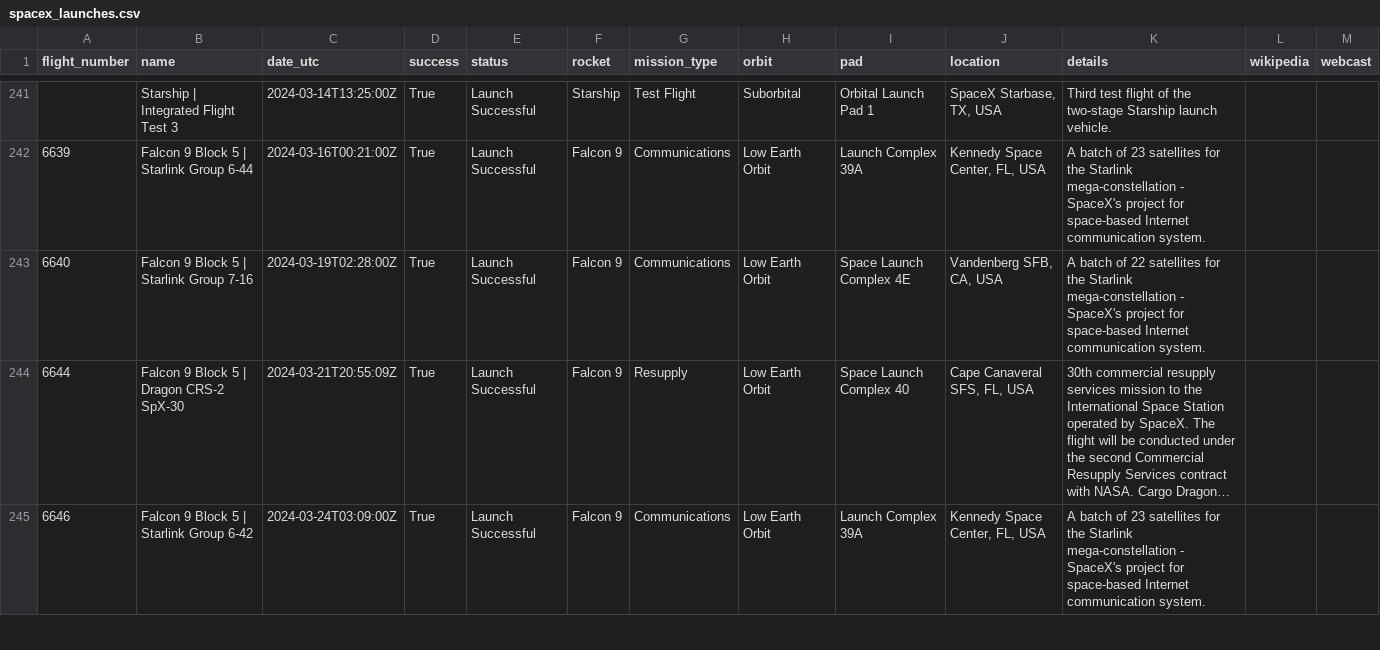
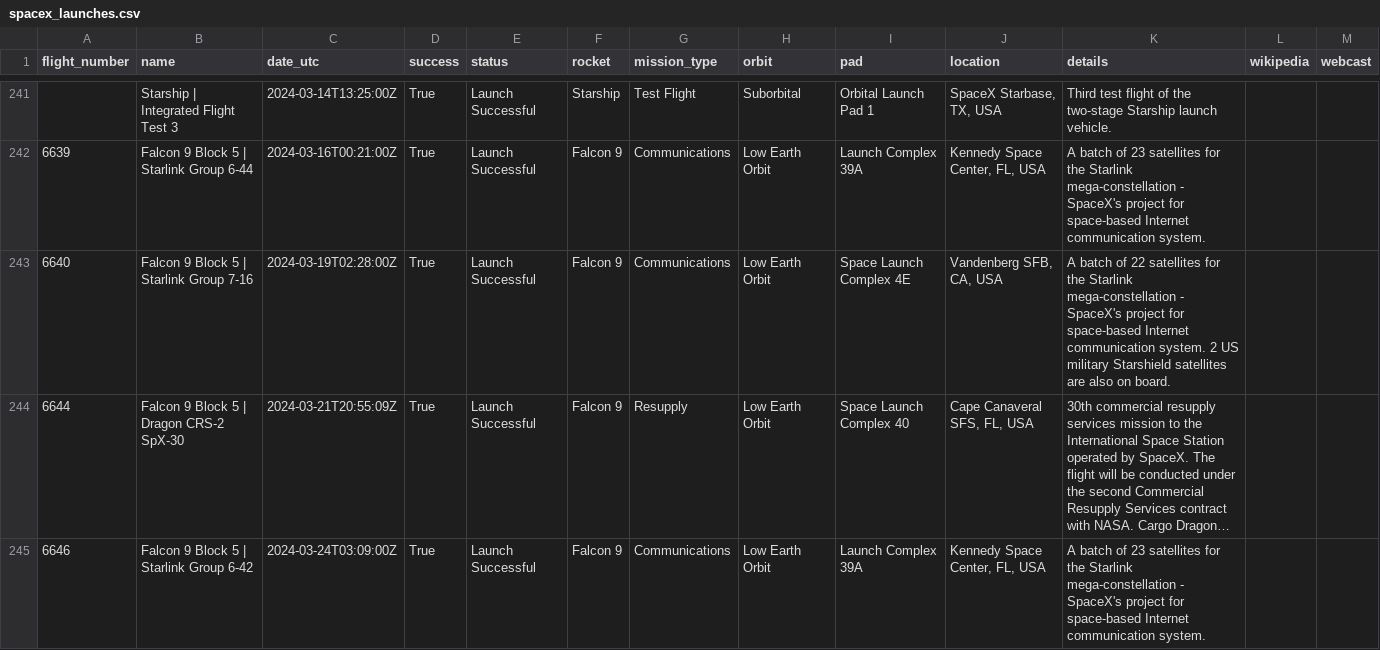
Before and after one commit to thinkervis/free-api-data-science-edu, a CSV file: data/spacex_launches.csv, drawn as a sheet; only a part is shown, gaps mark what is left out; long unchanged cells end in …; the diff covers the shown part only; the diff names each change by its address in the sheet, - before the commit and + after, or states it on an @@ line.

```diff
--- a/data/spacex_launches.csv
+++ b/data/spacex_launches.csv
-K243 (details): …communication system.
+K243 (details): …communication system. 2 US military Starshield satellites are also on board.
```
Also changed, not shown: 1 added row and 1 edited cell elsewhere in this file, data/artic_recent_artworks_sample.csv, data/mlb_schedule.csv, 51 other files.
